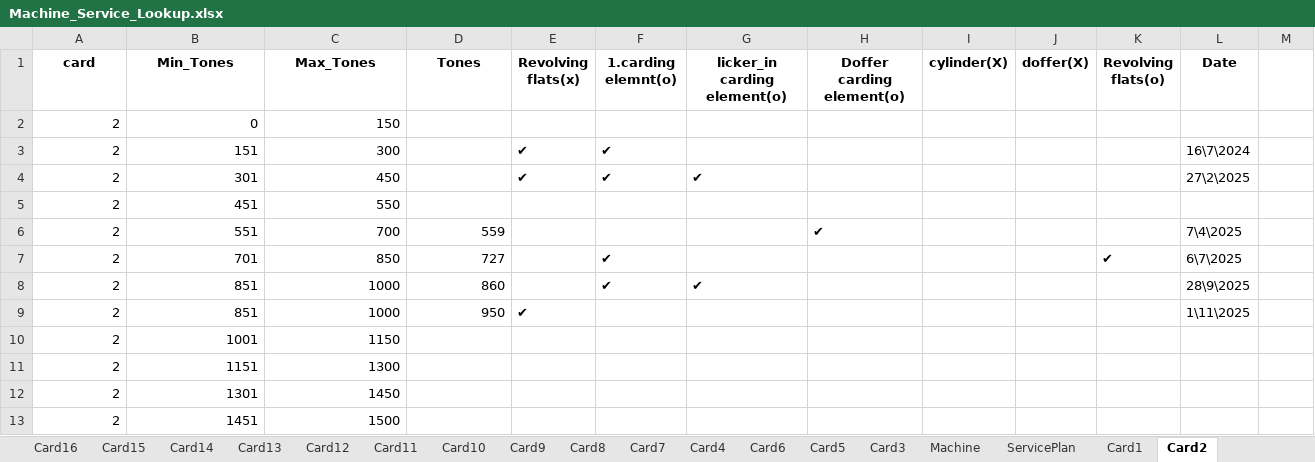
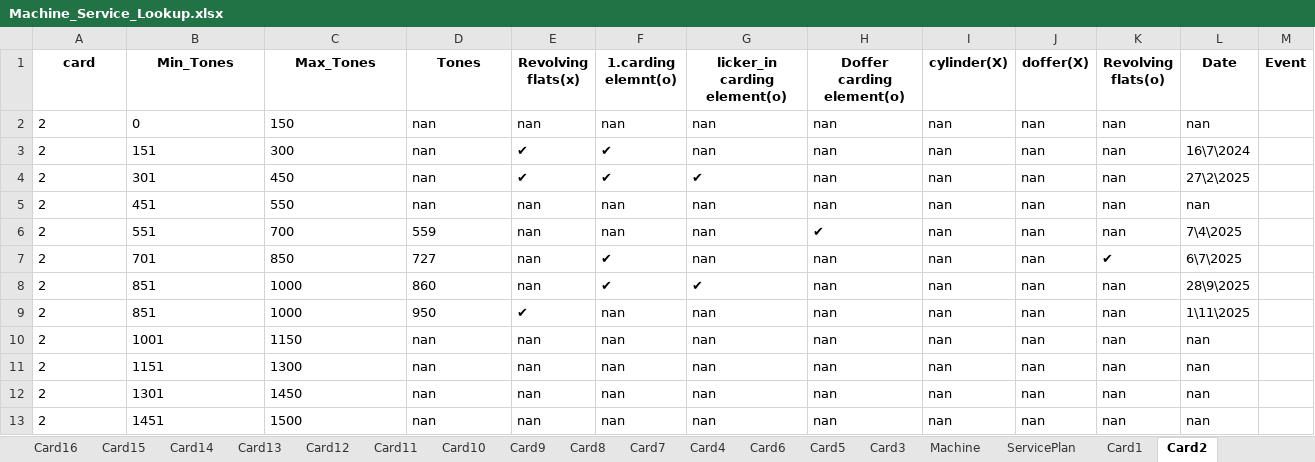
Before and after one commit to mahmedabdallh123/input-data, an Excel workbook: Machine_Service_Lookup.xlsx, sheet Card2, drawn as a sheet; values as stored, in another font and other column widths than the file's, no borders; removed rows and columns are numbered as before the commit, all else as after; the diff names each change by its address in the sheet, - before the commit and + after, or states it on an @@ line.

Commit message:
Add new column 'Event ' to Card2 by admin

```diff
--- a/Machine_Service_Lookup.xlsx (sheet Card2)
+++ b/Machine_Service_Lookup.xlsx (sheet Card2)
-M1: (empty)
+M1: Event
-row 2: 2 | 0 | 150
+row 2: 2 | 0 | 150 | nan | nan | nan | nan | nan | nan | nan | nan | nan
-A3:C4 alignment: right
+A3:C4 alignment: left
-D3:D4 (Tones): (empty)
+D3:D4 (Tones): nan
-G3 (licker_in carding element(o)): (empty)
+G3 (licker_in carding element(o)): nan
-H3:H4 (Doffer carding element(o)): (empty)
+H3:H4 (Doffer carding element(o)): nan
-I3:I4 (cylinder(X)): (empty)
+I3:I4 (cylinder(X)): nan
-J3:J4 (doffer(X)): (empty)
+J3:J4 (doffer(X)): nan
-K3:K4 (Revolving flats(o)): (empty)
+K3:K4 (Revolving flats(o)): nan
-row 5: 2 | 451 | 550
+row 5: 2 | 451 | 550 | nan | nan | nan | nan | nan | nan | nan | nan | nan
-A6:D9 alignment: right
+A6:D9 alignment: left
-E6:E8 (Revolving flats(x)): (empty)
+E6:E8 (Revolving flats(x)): nan
-F6 (1.carding elemnt(o)): (empty)
+F6 (1.carding elemnt(o)): nan
-G6:G7 (licker_in carding element(o)): (empty)
+G6:G7 (licker_in carding element(o)): nan
-I6:I9 (cylinder(X)): (empty)
+I6:I9 (cylinder(X)): nan
-J6:J9 (doffer(X)): (empty)
+J6:J9 (doffer(X)): nan
-K6 (Revolving flats(o)): (empty)
+K6 (Revolving flats(o)): nan
-H7:H9 (Doffer carding element(o)): (empty)
+H7:H9 (Doffer carding element(o)): nan
-K8:K9 (Revolving flats(o)): (empty)
+K8:K9 (Revolving flats(o)): nan
-F9 (1.carding elemnt(o)): (empty)
+F9 (1.carding elemnt(o)): nan
-G9 (licker_in carding element(o)): (empty)
+G9 (licker_in carding element(o)): nan
-row 10: 2 | 1001 | 1150
-row 11: 2 | 1151 | 1300
-row 12: 2 | 1301 | 1450
-row 13: 2 | 1451 | 1500
+row 10: 2 | 1001 | 1150 | nan | nan | nan | nan | nan | nan | nan | nan | nan
+row 11: 2 | 1151 | 1300 | nan | nan | nan | nan | nan | nan | nan | nan | nan
+row 12: 2 | 1301 | 1450 | nan | nan | nan | nan | nan | nan | nan | nan | nan
+row 13: 2 | 1451 | 1500 | nan | nan | nan | nan | nan | nan | nan | nan | nan
```
Also changed, not shown: sheet Card24.
